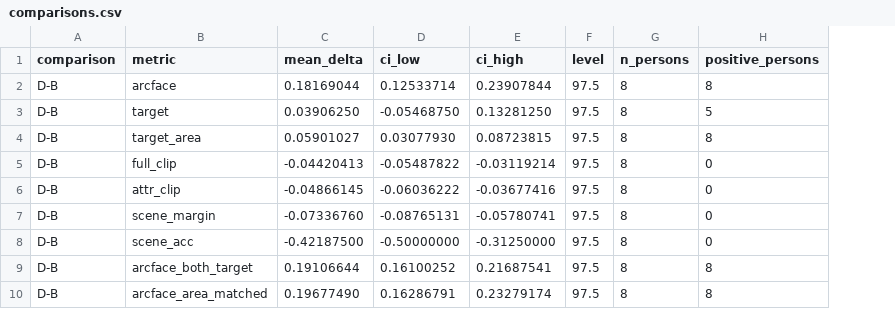
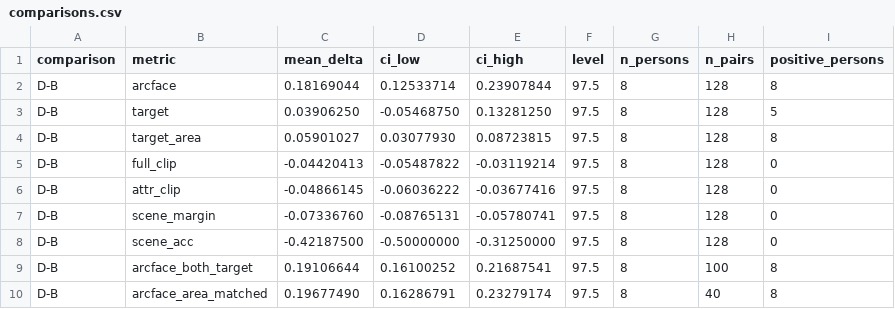
Before and after one commit to psh66666/crossinit-disen-formal, a CSV file: results/disen_formal_v1/comparisons.csv, drawn as a sheet; only a part is shown; the diff names each change by its address in the sheet, - before the commit and + after, or states it on an @@ line.

Commit message:
Fix blind key/aggregation, person-ID mapping and report claims

```diff
--- a/results/disen_formal_v1/comparisons.csv
+++ b/results/disen_formal_v1/comparisons.csv
+column H (n_pairs), rows 2-10: 128 | 128 | 128 | 128 | 128 | 128 | 128 | 100 | 40
```
Also changed, not shown: 28 other files.
